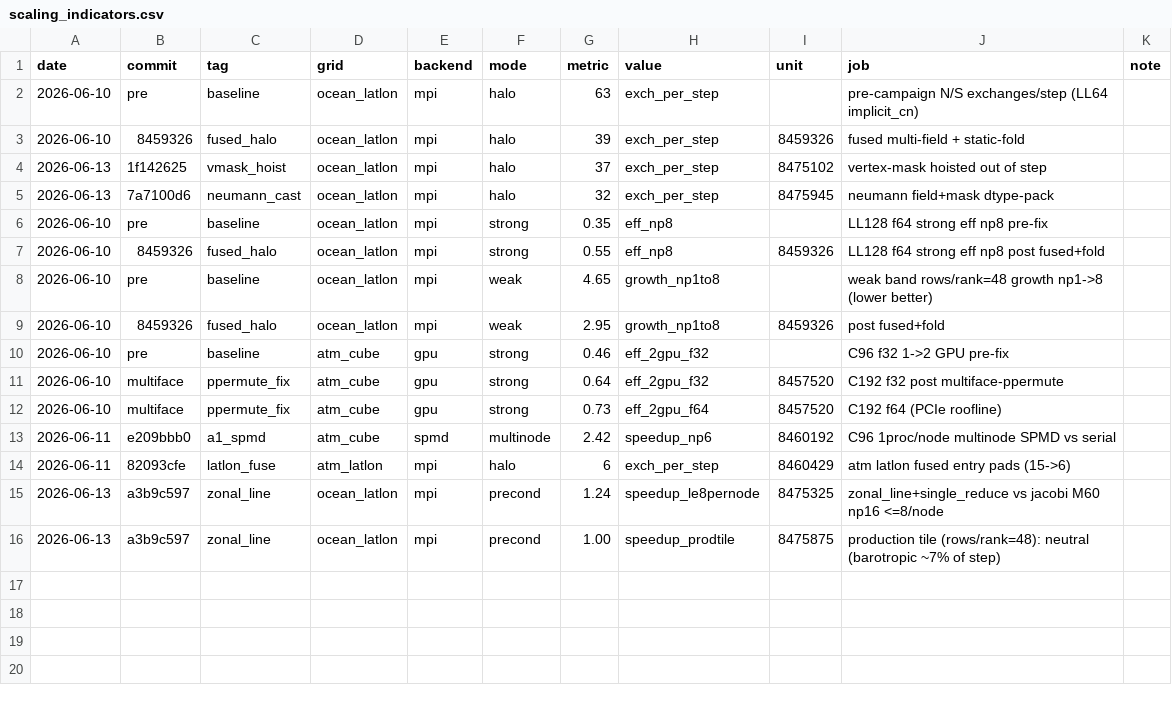
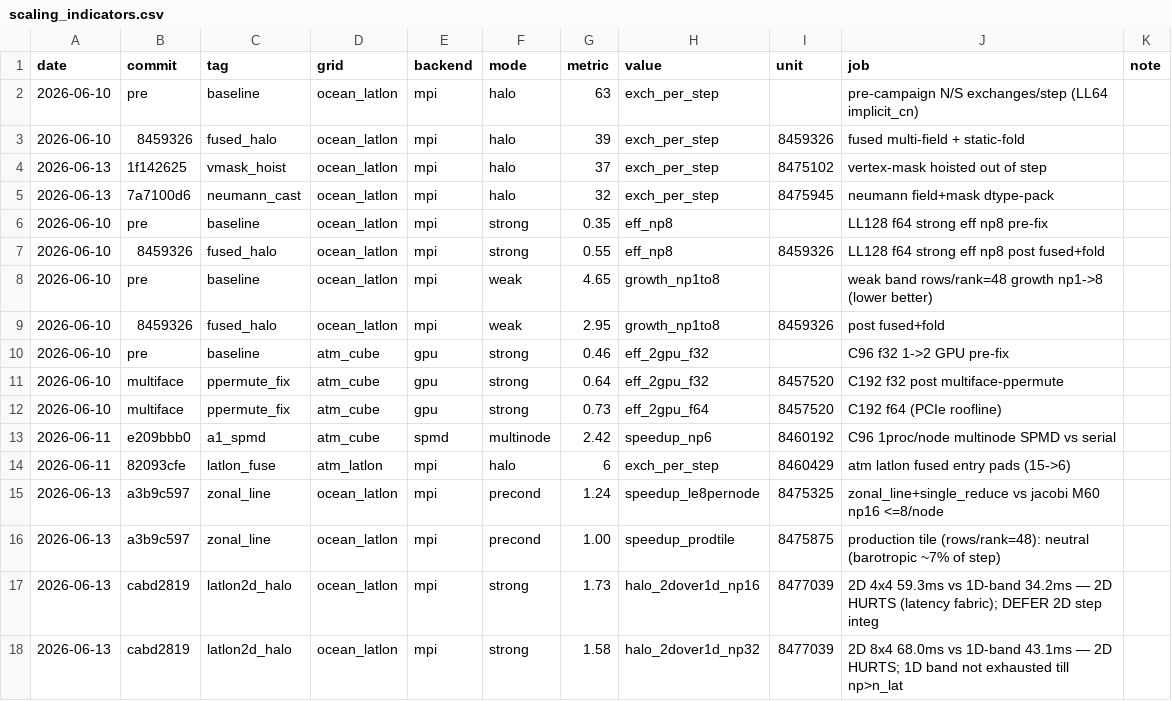
Before and after one commit to climate-federation/legoESM, a CSV file: docs/scaling/scaling_indicators.csv, drawn as a sheet.

```diff
--- a/docs/scaling/scaling_indicators.csv
+++ b/docs/scaling/scaling_indicators.csv
@@ -16 +16,3 @@ date,commit,tag,grid,backend,mode,metric,value,unit,job,note
 2026-06-13,a3b9c597,zonal_line,ocean_latlon,mpi,precond,1.00,speedup_prodtile,8475875,production tile (rows/rank=48): neutral (barotropic ~7% of step)
+2026-06-13,cabd2819,latlon2d_halo,ocean_latlon,mpi,strong,1.73,halo_2dover1d_np16,8477039,2D 4x4 59.3ms vs 1D-band 34.2ms — 2D HURTS (latency fabric); DEFER 2D step integ
+2026-06-13,cabd2819,latlon2d_halo,ocean_latlon,mpi,strong,1.58,halo_2dover1d_np32,8477039,2D 8x4 68.0ms vs 1D-band 43.1ms — 2D HURTS; 1D band not exhausted till np>n_lat
```
Also changed, not shown: 2 other files.
